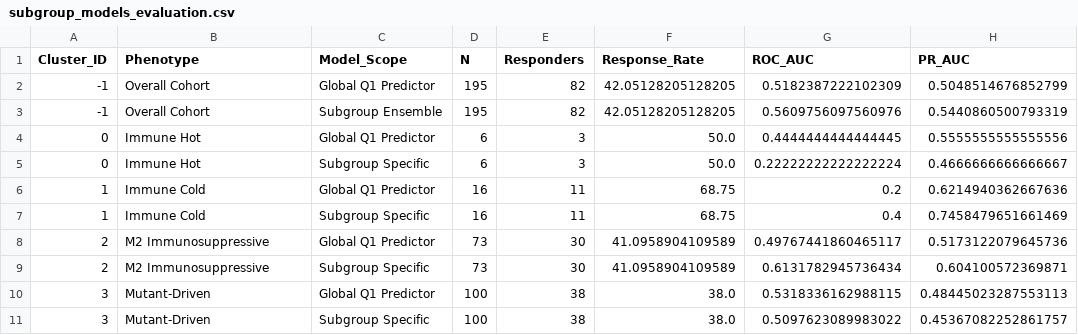
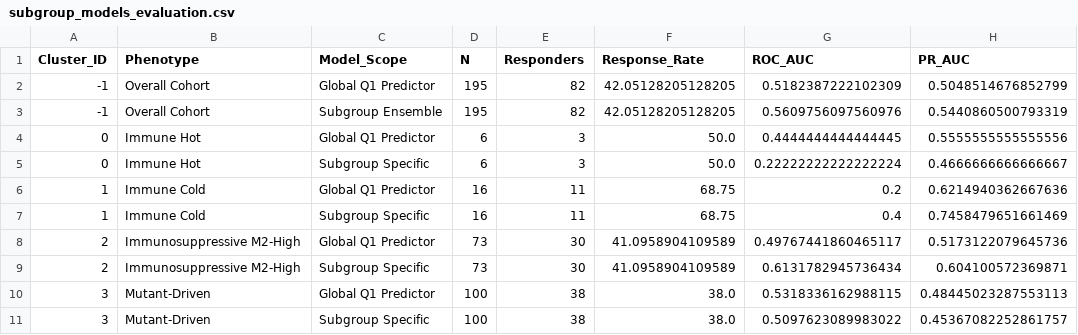
Before and after one commit to gillespieza/melanoma-assignment-3, a CSV file: data/processed/q5/subgroup_models_evaluation.csv, drawn as a sheet; only a part is shown; the diff names each change by its address in the sheet, - before the commit and + after, or states it on an @@ line.

Commit message:
refactor(q5): evaluate and fix code smells in phase 5 subgroup predictive models
Decompose train_and_eval_loco into modular single-responsibility helpers, collapse duplicated imputer/scaler calls, remove unused LogisticRegression import, centralise hyperparameters, fix M2 phenotype palette key alignment, and append script reference callout to phase_5.md.

```diff
--- a/data/processed/q5/subgroup_models_evaluation.csv
+++ b/data/processed/q5/subgroup_models_evaluation.csv
-B8:B9 (Phenotype): M2 Immunosuppressive
+B8:B9 (Phenotype): Immunosuppressive M2-High
```
Also changed, not shown: 7 other files.
